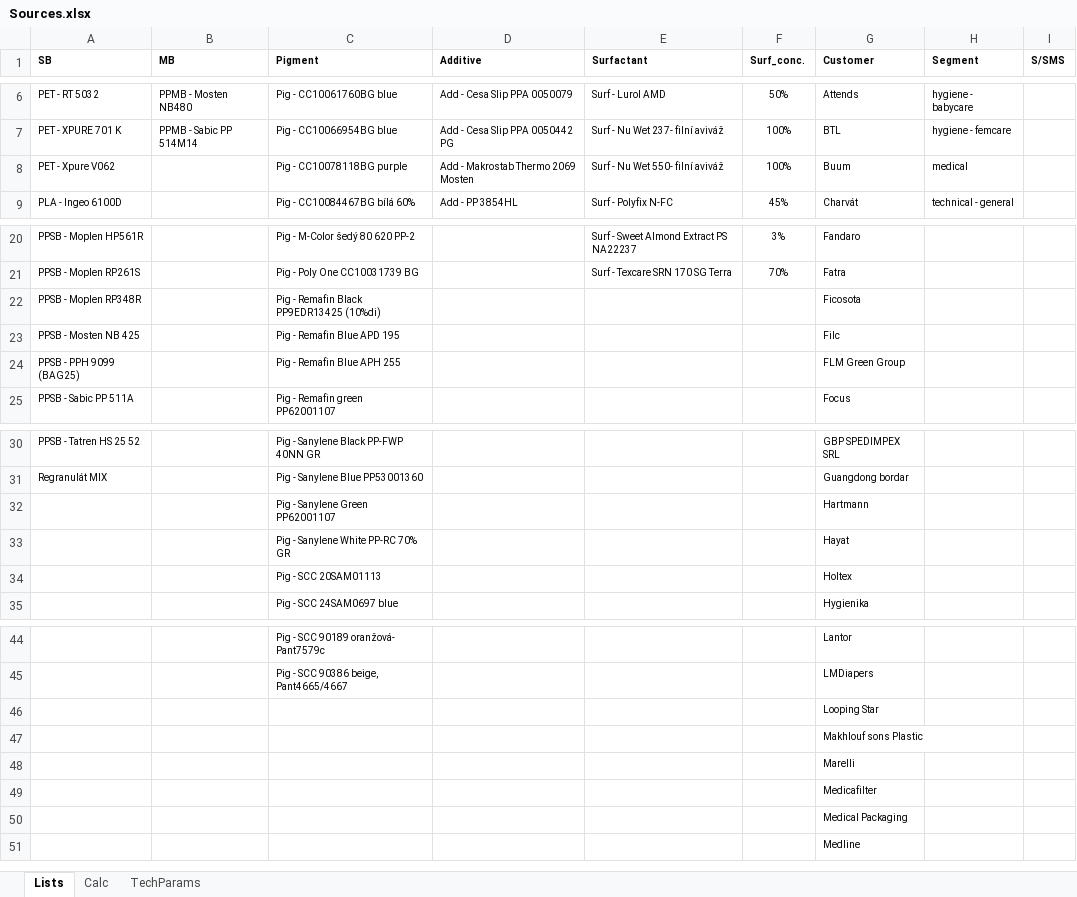
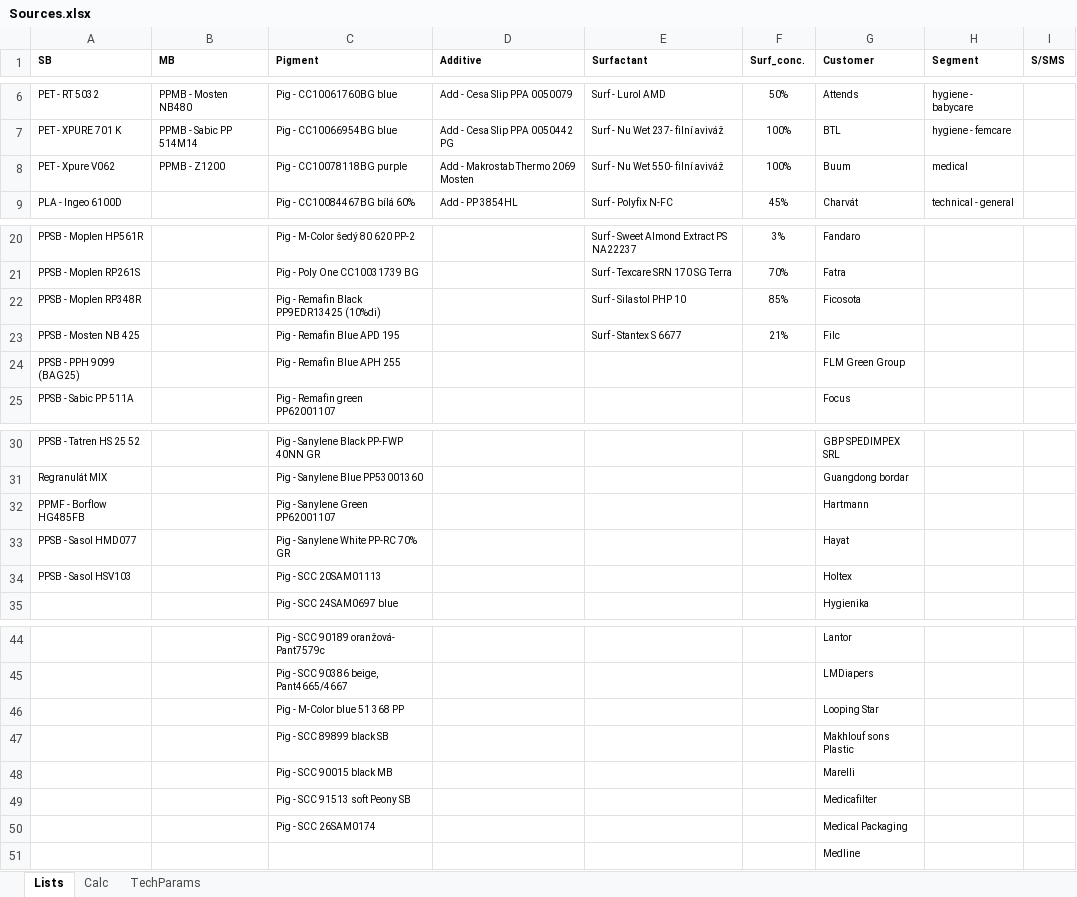
Before and after one commit to goldstandard/mini-erp-node, an Excel workbook: data/Sources.xlsx, sheet Lists, drawn as a sheet; only a part is shown, gaps mark what is left out; values as stored, in another font and other column widths than the file's, no borders; conditional formats and table styles not drawn; the diff names each change by its address in the sheet, - before the commit and + after, or states it on an @@ line.

```diff
--- a/data/Sources.xlsx (sheet Lists)
+++ b/data/Sources.xlsx (sheet Lists)
-B8 (MB): (empty)
+B8 (MB): PPMB - Z1200
-E22 (Surfactant): (empty)
+E22 (Surfactant): Surf - Silastol PHP 10
-F22 (Surf_conc.): (empty)
+F22 (Surf_conc.): 85%
-E23 (Surfactant): (empty)
+E23 (Surfactant): Surf - Stantex S 6677
-F23 (Surf_conc.): (empty)
+F23 (Surf_conc.): 21%
-A32 (SB): (empty)
+A32 (SB): PPMF - Borflow HG485FB
-A33 (SB): (empty)
+A33 (SB): PPSB - Sasol HMD077
-A34 (SB): (empty)
+A34 (SB): PPSB - Sasol HSV103
-C46 (Pigment): (empty)
+C46 (Pigment): Pig - M-Color blue 51 368 PP
-C47 (Pigment): (empty)
+C47 (Pigment): Pig - SCC 89899 black SB
-C48 (Pigment): (empty)
+C48 (Pigment): Pig - SCC 90015 black MB
-C49 (Pigment): (empty)
+C49 (Pigment): Pig - SCC 91513 soft Peony SB
-C50 (Pigment): (empty)
+C50 (Pigment): Pig - SCC 26SAM0174
```
Also changed, not shown: 50 other files.
